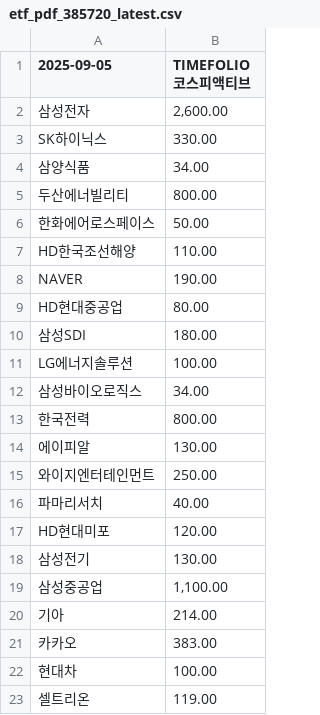
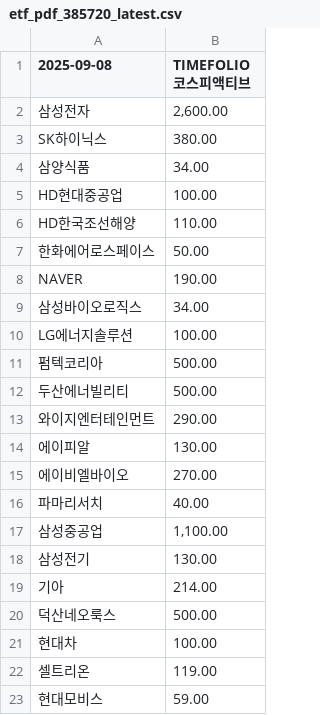
Before and after one commit to gunhoon/etf-timefolio, a CSV file: etf_pdf_385720_latest.csv, drawn as a sheet; only a part is shown; the shorter side is filled out with more unchanged rows; the diff covers the shown part only.

```diff
--- a/etf_pdf_385720_latest.csv
+++ b/etf_pdf_385720_latest.csv
@@ -1,22 +1,21 @@
-2025-09-05,TIMEFOLIO 코스피액티브
+2025-09-08,TIMEFOLIO 코스피액티브
 삼성전자,"2,600.00"
-SK하이닉스,330.00
+SK하이닉스,380.00
 삼양식품,34.00
-두산에너빌리티,800.00
+HD현대중공업,100.00
+HD한국조선해양,110.00
 한화에어로스페이스,50.00
-HD한국조선해양,110.00
 NAVER,190.00
-HD현대중공업,80.00
-삼성SDI,180.00
+삼성바이오로직스,34.00
 LG에너지솔루션,100.00
-삼성바이오로직스,34.00
-한국전력,800.00
+펌텍코리아,500.00
+두산에너빌리티,500.00
+와이지엔터테인먼트,290.00
 에이피알,130.00
-와이지엔터테인먼트,250.00
+에이비엘바이오,270.00
 파마리서치,40.00
-HD현대미포,120.00
+삼성중공업,"1,100.00"
 삼성전기,130.00
-삼성중공업,"1,100.00"
 기아,214.00
-카카오,383.00
+덕산네오룩스,500.00
 현대차,100.00
```
Also changed, not shown: 4 added rows, 2 removed rows and 2 moved rows elsewhere in this file, etf_pdf_385710_latest.csv, etf_pdf_404120_latest.csv, 4 other files.
